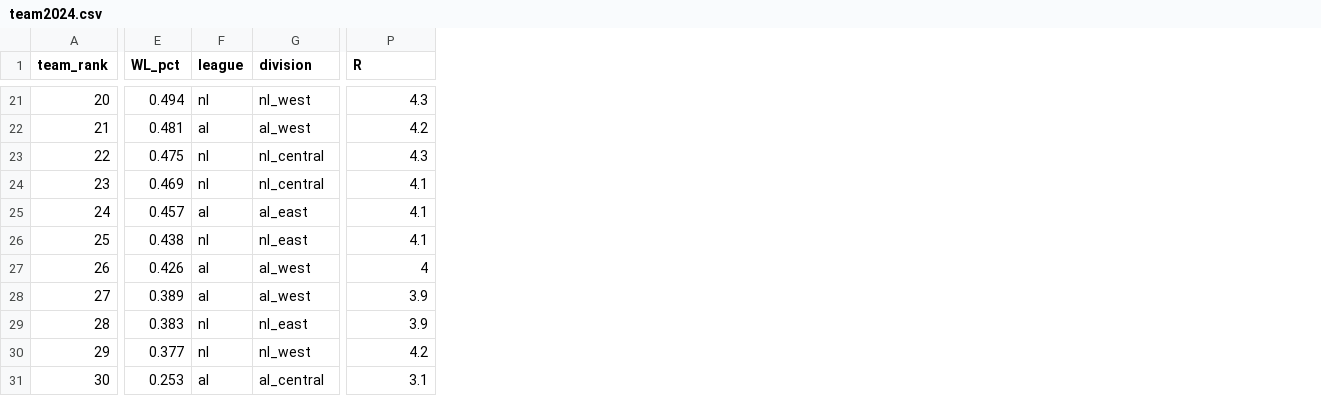
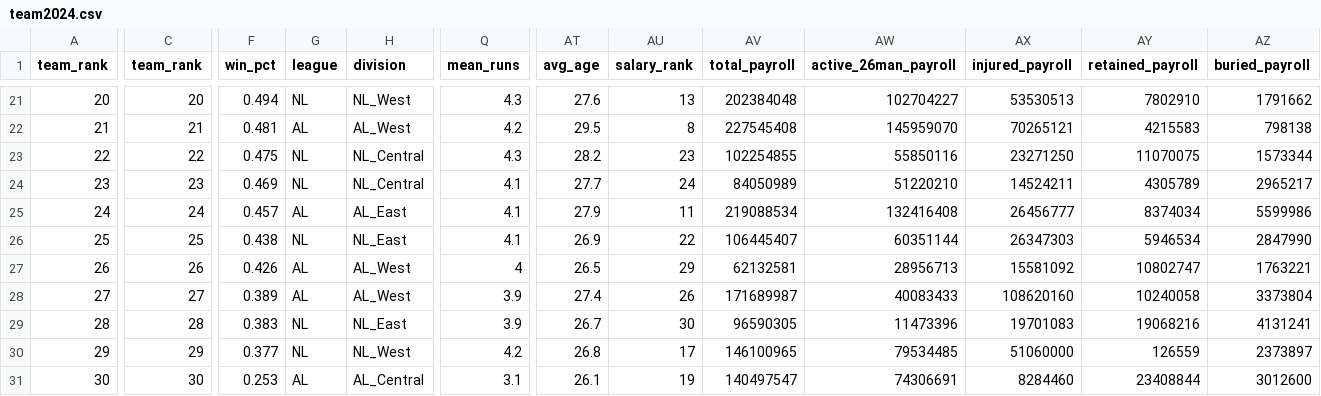
Before and after one commit to nbrinkmann99/shinyapps, a CSV file: team2024.csv, drawn as a sheet; only a part is shown, gaps mark what is left out; addresses are those after the commit; the diff covers the shown part only; the diff names each change by its address in the sheet, - before the commit and + after, or states it on an @@ line.

```diff
--- a/team2024.csv
+++ b/team2024.csv
+column C (team_rank), rows 21-31: 20 | 21 | 22 | 23 | 24 | 25 | 26 | 27 | 28 | 29 | 30
+column AT (avg_age), rows 21-31: 27.6 | 29.5 | 28.2 | 27.7 | 27.9 | 26.9 | 26.5 | 27.4 | 26.7 | 26.8 | 26.1
+column AU (salary_rank), rows 21-31: 13 | 8 | 23 | 24 | 11 | 22 | 29 | 26 | 30 | 17 | 19
+column AV (total_payroll), rows 21-31: 202384048 | 227545408 | 102254855 | 84050989 | 219088534 | 106445407 | 62132581 | 171689987 | 96590305 | 146100965 | 140497547
+column AW (active_26man_payroll), rows 21-31: 102704227 | 145959070 | 55850116 | 51220210 | 132416408 | 60351144 | 28956713 | 40083433 | 11473396 | 79534485 | 74306691
+column AX (injured_payroll), rows 21-31: 53530513 | 70265121 | 23271250 | 14524211 | 26456777 | 26347303 | 15581092 | 108620160 | 19701083 | 51060000 | 8284460
+column AY (retained_payroll), rows 21-31: 7802910 | 4215583 | 11070075 | 4305789 | 8374034 | 5946534 | 10802747 | 10240058 | 19068216 | 126559 | 23408844
+column AZ (buried_payroll), rows 21-31: 1791662 | 798138 | 1573344 | 2965217 | 5599986 | 2847990 | 1763221 | 3373804 | 4131241 | 2373897 | 3012600
-F1: WL_pct
+F1: win_pct
-Q1: R
+Q1: mean_runs
-G21 (league): nl
+G21 (league): NL
-H21 (division): nl_west
+H21 (division): NL_West
-G22 (league): al
+G22 (league): AL
-H22 (division): al_west
+H22 (division): AL_West
-G23:G24 (league): nl
+G23:G24 (league): NL
-H23:H24 (division): nl_central
+H23:H24 (division): NL_Central
-G25 (league): al
+G25 (league): AL
-H25 (division): al_east
+H25 (division): AL_East
-G26 (league): nl
+G26 (league): NL
-H26 (division): nl_east
+H26 (division): NL_East
-G27:G28 (league): al
+G27:G28 (league): AL
-H27:H28 (division): al_west
+H27:H28 (division): AL_West
-G29:G30 (league): nl
+G29:G30 (league): NL
-H29 (division): nl_east
+H29 (division): NL_East
-H30 (division): nl_west
+H30 (division): NL_West
-G31 (league): al
+G31 (league): AL
-H31 (division): al_central
+H31 (division): AL_Central
```
Also changed, not shown: 46 edited cells elsewhere in this file, team2023.csv, 7 other files.
